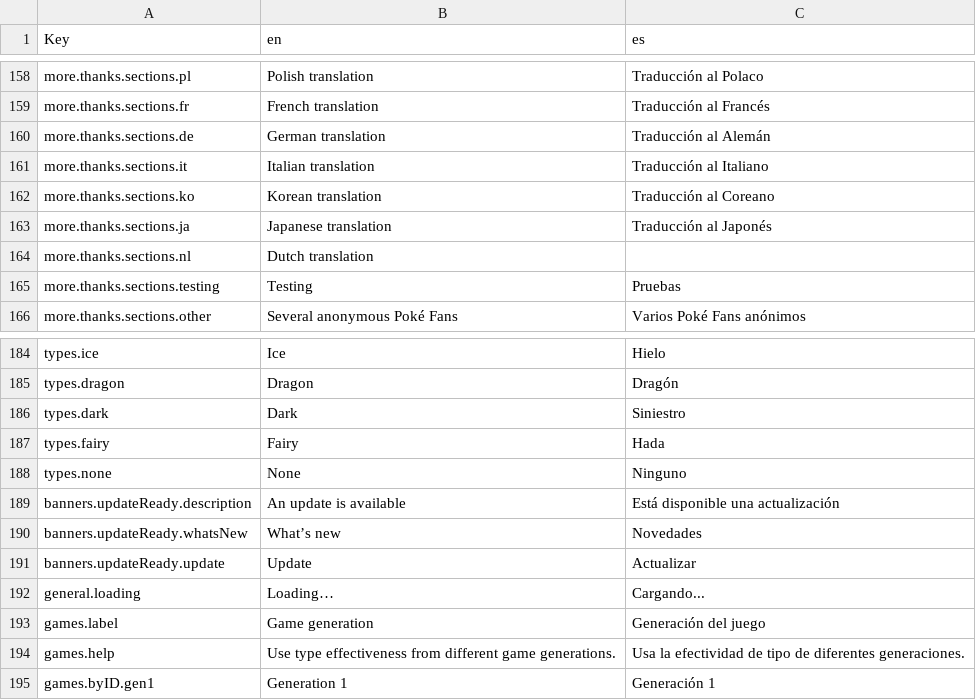
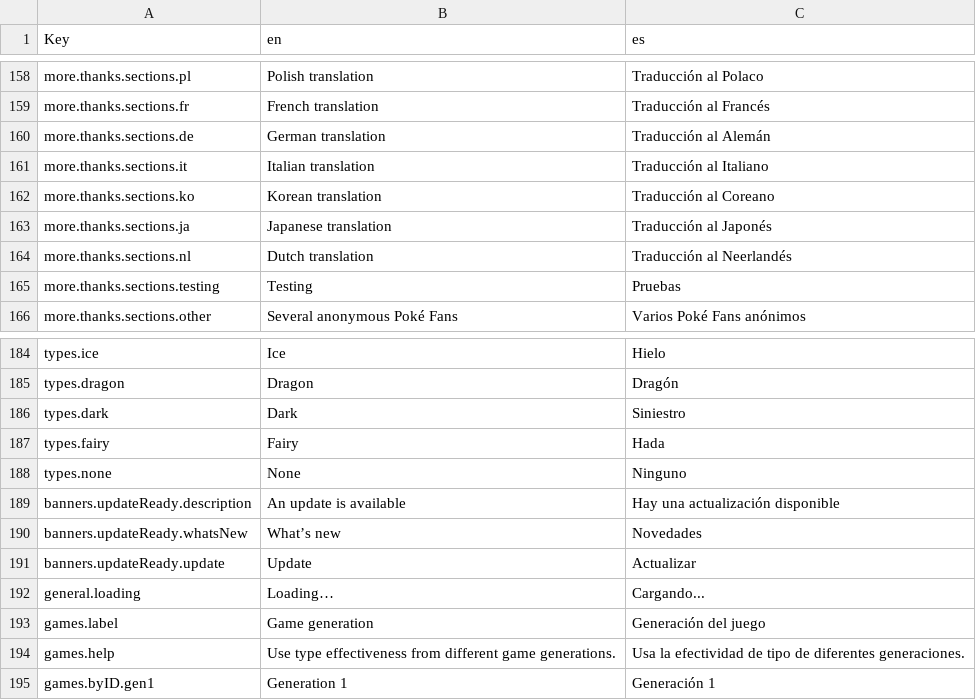
Before and after one commit to wavebeem/pkmn.help, a CSV file: public/translations/es.csv, drawn as a sheet; only a part is shown, gaps mark what is left out.

```diff
--- a/public/translations/es.csv
+++ b/public/translations/es.csv
@@ -163,3 +163,3 @@ more.thanks.sections.ko,Korean translation,Traducción al Coreano
 more.thanks.sections.ja,Japanese translation,Traducción al Japonés
-more.thanks.sections.nl,Dutch translation,
+more.thanks.sections.nl,Dutch translation,Traducción al Neerlandés
 more.thanks.sections.testing,Testing,Pruebas
@@ -188,3 +188,3 @@ types.fairy,Fairy,Hada
 types.none,None,Ninguno
-banners.updateReady.description,An update is available,Está disponible una actualización
+banners.updateReady.description,An update is available,Hay una actualización disponible
 banners.updateReady.whatsNew,What’s new,Novedades
```
Also changed, not shown: 1 other file.
